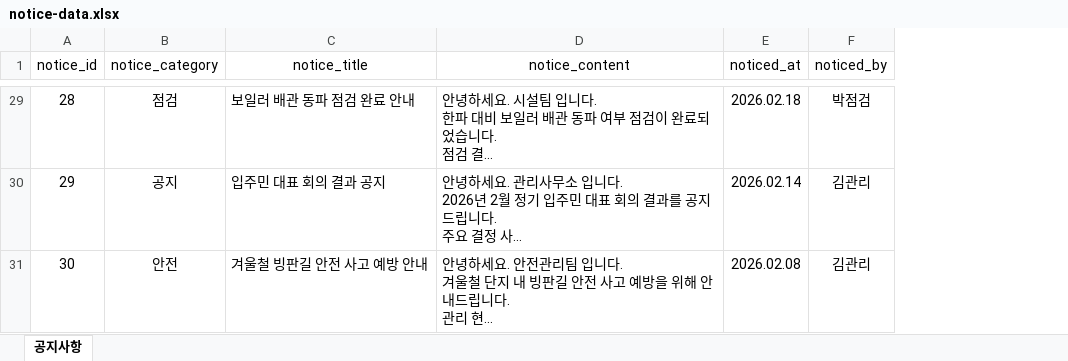
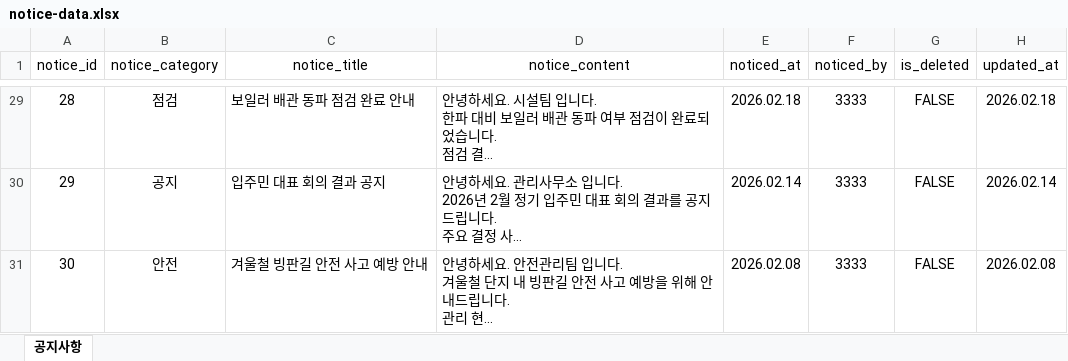
Before and after one commit to 23012/cau-fix-web, an Excel workbook: frontend/src/assets/files/notice-data.xlsx, sheet 공지사항, drawn as a sheet; only a part is shown, gaps mark what is left out; long unchanged cells end in …; values as stored, in another font and other column widths than the file's, no borders; the diff covers the shown part only; the diff names each change by its address in the sheet, - before the commit and + after, or states it on an @@ line.

Commit message:
notice data 수정

```diff
--- a/frontend/src/assets/files/notice-data.xlsx (sheet 공지사항)
+++ b/frontend/src/assets/files/notice-data.xlsx (sheet 공지사항)
+column G (is_deleted), rows 29-31: all FALSE
+column H (updated_at), rows 29-31: 2026.02.18 | 2026.02.14 | 2026.02.08
-F29 (noticed_by): 박점검
+F29 (noticed_by): 3333
-F30:F31 (noticed_by): 김관리
+F30:F31 (noticed_by): 3333
```
Also changed, not shown: 27 edited cells elsewhere in this sheet, 1 other file.
